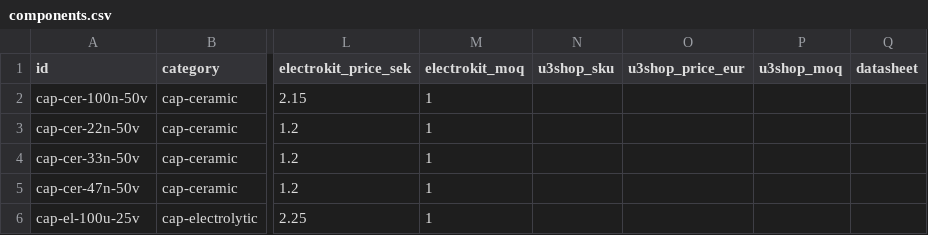
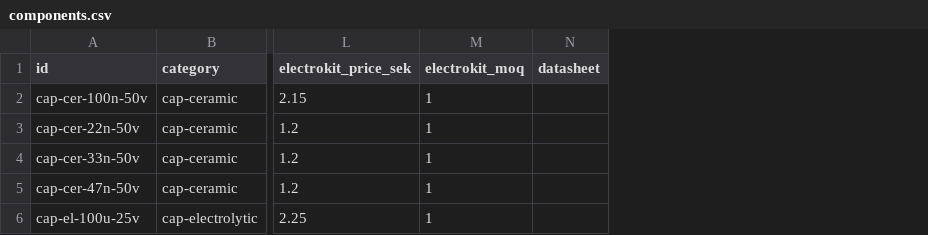
Before and after one commit to cldmnky/electronics, a CSV file: library/components.csv, drawn as a sheet; only a part is shown, gaps mark what is left out; the diff covers the shown part only; the diff names each change by its address in the sheet, - before the commit and + after, or states it on an @@ line.

Commit message:
sourcing: drop 3U-Shop and build the Conrad list from links
3U-Shop ships B2C inside Germany and Switzerland only, so it is no supplier
for a build in Sweden. Remove it from both tools, the library columns and
the docs.

Conrad stays link-only: conrad.se answers automated clients with a Cloudflare
challenge, so the owner records article numbers by hand. The links command now
takes several terms, a --shop filter and --from FILE, and library/searches.txt
holds the starter terms for pots, switches, knobs, capacitors and connectors.

```diff
--- a/library/components.csv
+++ b/library/components.csv
-column N (u3shop_sku), empty
-column O (u3shop_price_eur), empty
-column P (u3shop_moq), empty
```
Also changed, not shown: 7 removed rows elsewhere in this file, 7 other files.
